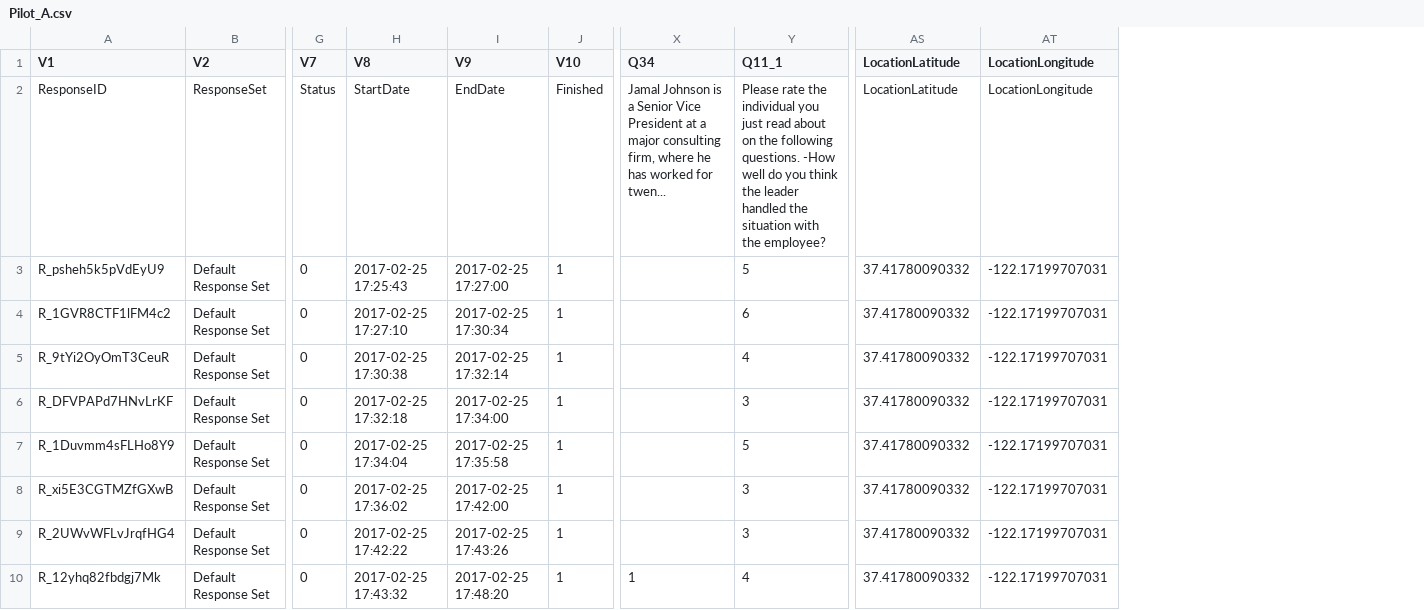
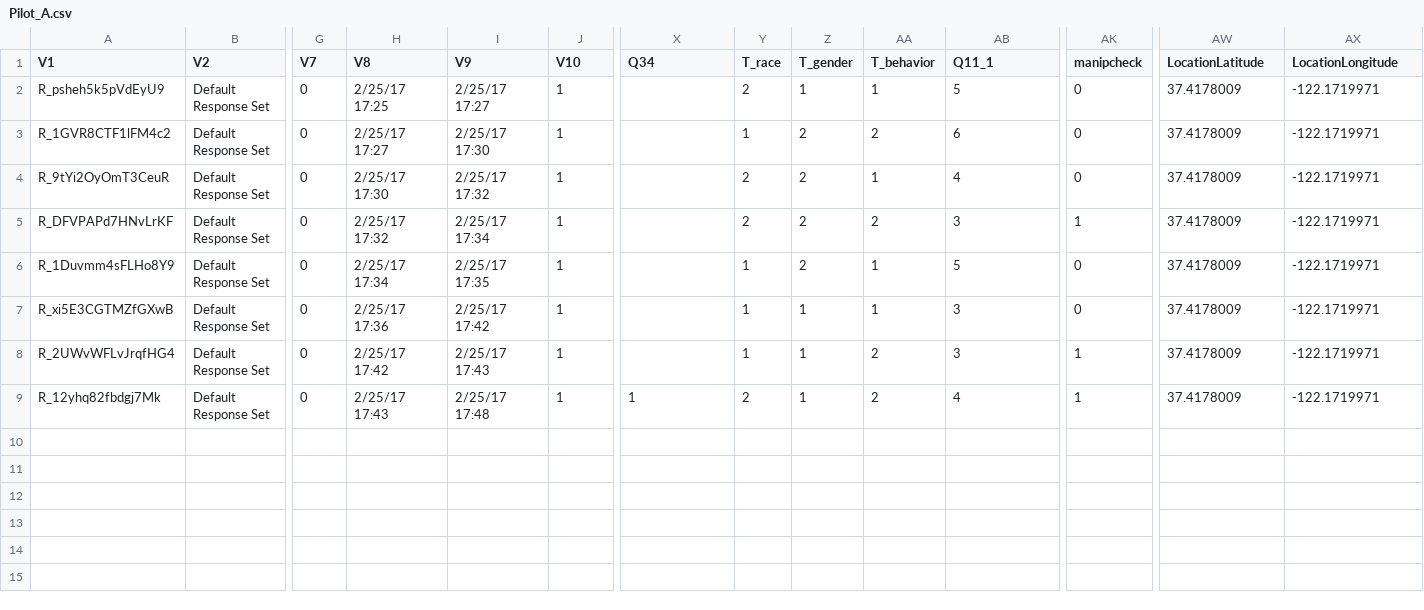
Before and after one commit to StanfordPsych254/livingston2012, a CSV file: Pilot_A.csv, drawn as a sheet; only a part is shown, gaps mark what is left out; removed rows and columns are numbered as before the commit, all else as after; rows hold the shown columns only; the diff names each change by its address in the sheet, - before the commit and + after, or states it on an @@ line.

```diff
--- a/Pilot_A.csv
+++ b/Pilot_A.csv
+column Y (T_race), rows 2-9: 2 | 1 | 2 | 2 | 1 | 1 | 1 | 2
+column Z (T_gender), rows 2-9: 1 | 2 | 2 | 2 | 2 | 1 | 1 | 1
+column AA (T_behavior), rows 2-9: 1 | 2 | 1 | 2 | 1 | 1 | 2 | 2
+column AK (manipcheck), rows 2-9: 0 | 0 | 0 | 1 | 0 | 0 | 1 | 1
-row 2: ResponseID | ResponseSet | Status | StartDate | EndDate | Finished | Jamal Johnson is a Senior Vice President at a major consulting firm, where he has worked for twen... | Please rate the individual you just read about on the following questions. -How well do you think the leader handled the situation with the employee? | LocationLatitude | LocationLongitude
-H2 (V8): 2017-02-25 17:25:43
+H2 (V8): 2/25/17 17:25
-I2 (V9): 2017-02-25 17:27:00
+I2 (V9): 2/25/17 17:27
-AW2:AW9 (LocationLatitude): 37.41780090332
+AW2:AW9 (LocationLatitude): 37.4178009
-AX2:AX9 (LocationLongitude): -122.17199707031
+AX2:AX9 (LocationLongitude): -122.1719971
-H3 (V8): 2017-02-25 17:27:10
+H3 (V8): 2/25/17 17:27
-I3 (V9): 2017-02-25 17:30:34
+I3 (V9): 2/25/17 17:30
-H4 (V8): 2017-02-25 17:30:38
+H4 (V8): 2/25/17 17:30
-I4 (V9): 2017-02-25 17:32:14
+I4 (V9): 2/25/17 17:32
-H5 (V8): 2017-02-25 17:32:18
+H5 (V8): 2/25/17 17:32
-I5 (V9): 2017-02-25 17:34:00
+I5 (V9): 2/25/17 17:34
-H6 (V8): 2017-02-25 17:34:04
+H6 (V8): 2/25/17 17:34
-I6 (V9): 2017-02-25 17:35:58
+I6 (V9): 2/25/17 17:35
-H7 (V8): 2017-02-25 17:36:02
+H7 (V8): 2/25/17 17:36
-I7 (V9): 2017-02-25 17:42:00
+I7 (V9): 2/25/17 17:42
-H8 (V8): 2017-02-25 17:42:22
+H8 (V8): 2/25/17 17:42
-I8 (V9): 2017-02-25 17:43:26
+I8 (V9): 2/25/17 17:43
-H9 (V8): 2017-02-25 17:43:32
+H9 (V8): 2/25/17 17:43
-I9 (V9): 2017-02-25 17:48:20
+I9 (V9): 2/25/17 17:48
```
Also changed, not shown: 5 other files.
